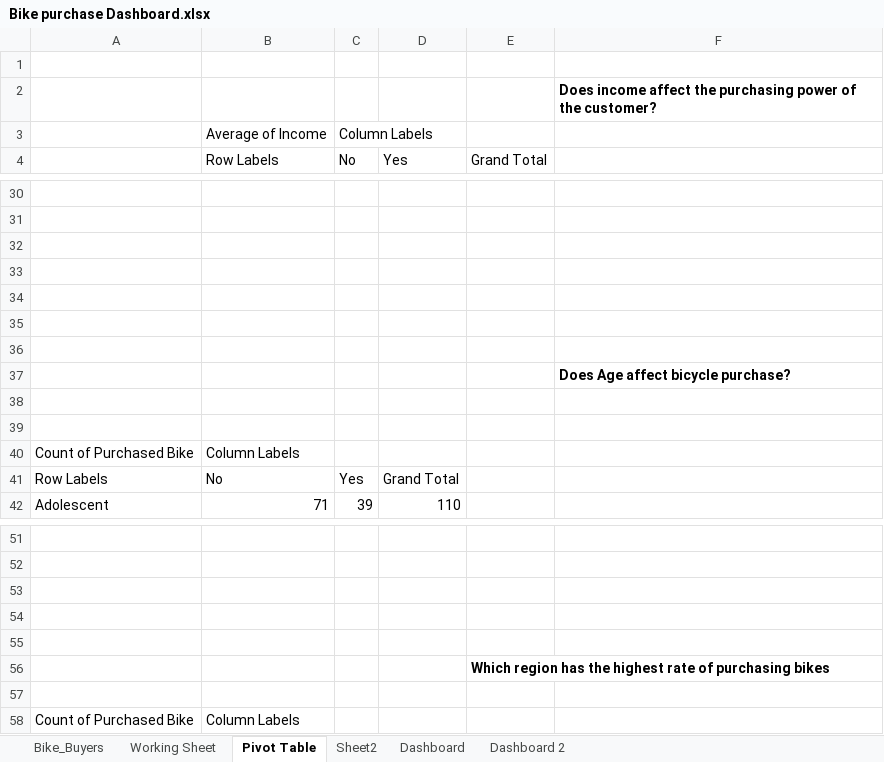
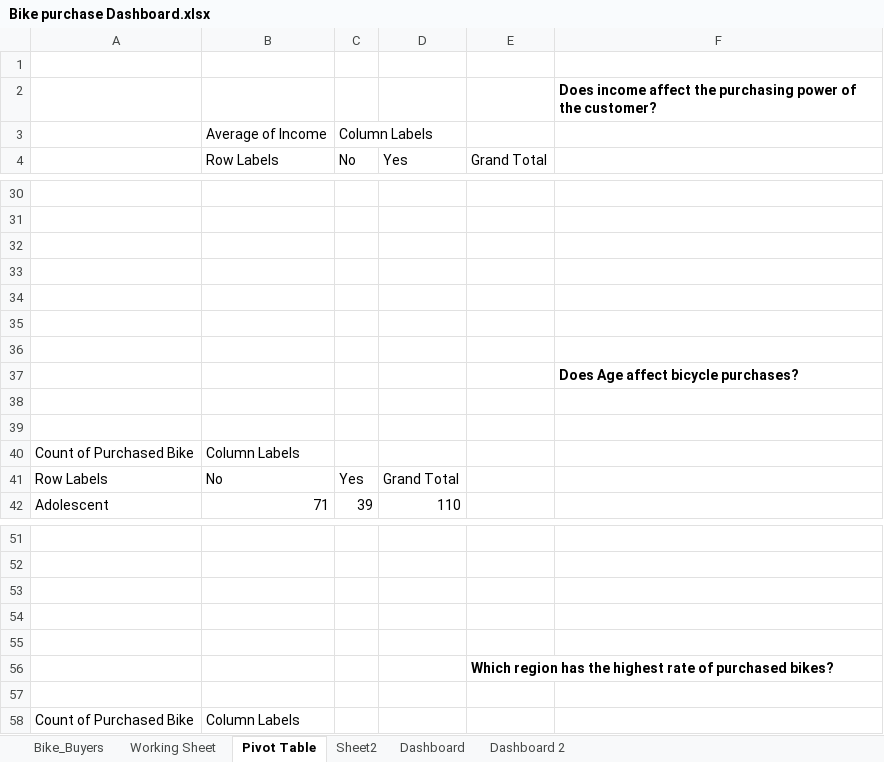
Before and after one commit to lucygitiria/Excel-Project, an Excel workbook: Bike purchase Dashboard.xlsx, sheet Pivot Table, drawn as a sheet; only a part is shown, gaps mark what is left out; values as stored, in another font and other column widths than the file's, no borders; charts and pictures not drawn; the diff names each change by its address in the sheet, - before the commit and + after, or states it on an @@ line.

Commit message:
Add files via upload

```diff
--- a/Bike purchase Dashboard.xlsx (sheet Pivot Table)
+++ b/Bike purchase Dashboard.xlsx (sheet Pivot Table)
-F37: Does Age affect bicycle purchase?
+F37: Does Age affect bicycle purchases?
-E56 (Grand Total): …rate of purchasing bikes
+E56 (Grand Total): …rate of purchased bikes?
```
